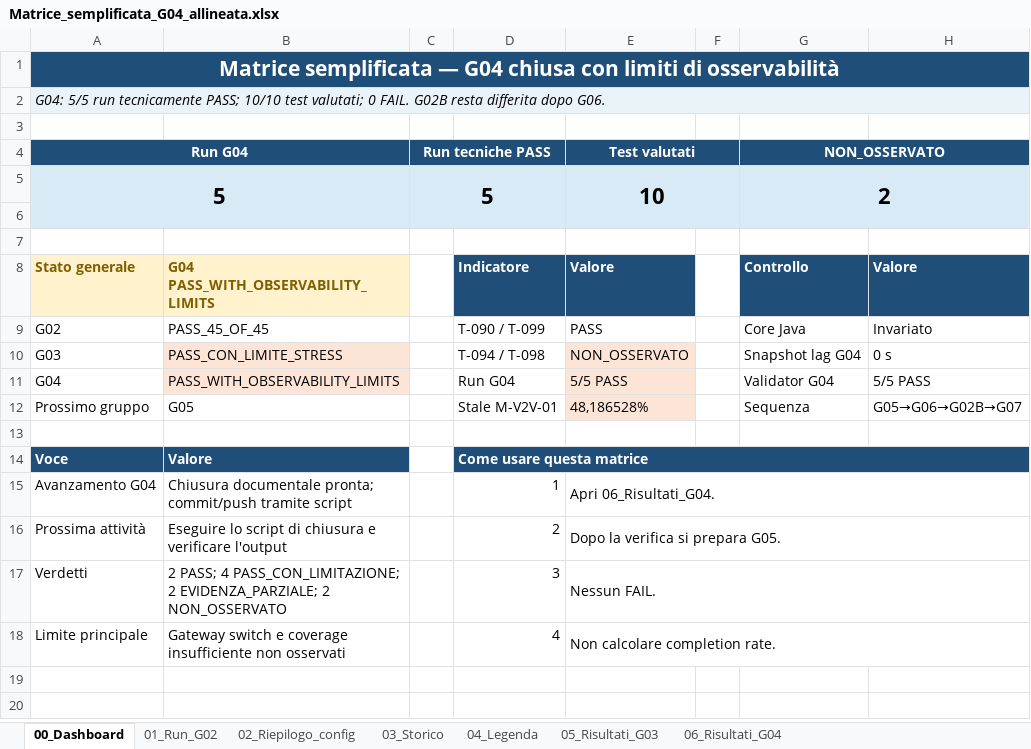
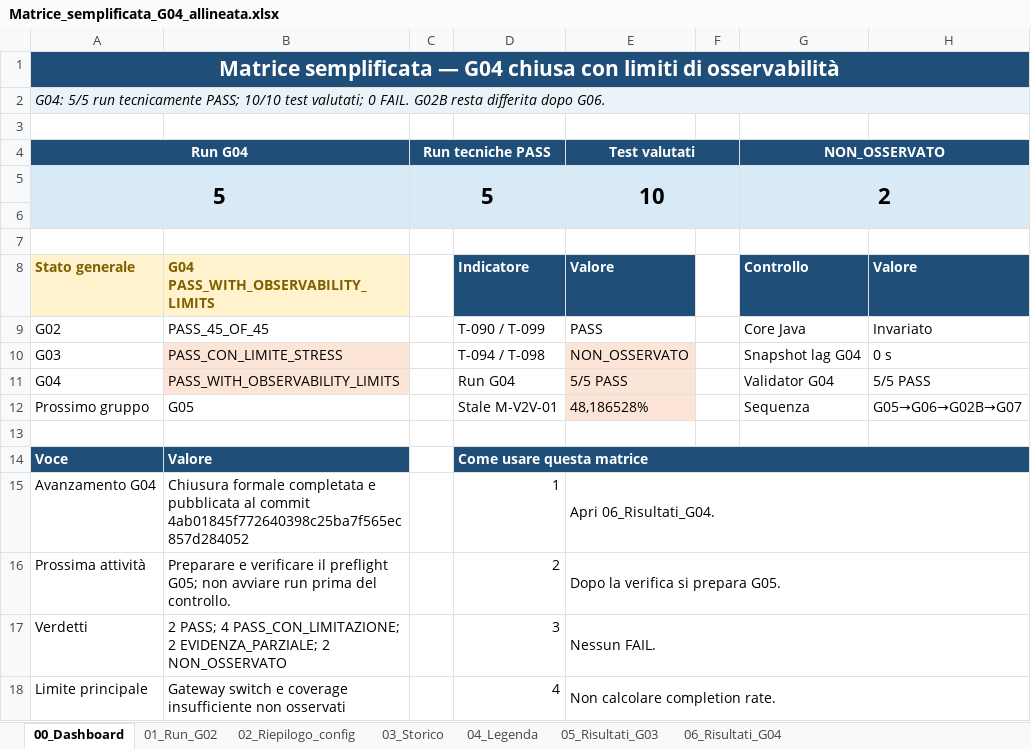
Before and after one commit to RaffyManzo/Ma-Ga, an Excel workbook: Matrice_semplificata_G04_allineata.xlsx, sheet 00_Dashboard, drawn as a sheet; values as stored, in another font and other column widths than the file's, no borders; conditional formats not drawn; the diff names each change by its address in the sheet, - before the commit and + after, or states it on an @@ line.

Commit message:
test(campaign): finalize G04 post-closure metadata

```diff
--- a/Matrice_semplificata_G04_allineata.xlsx (sheet 00_Dashboard)
+++ b/Matrice_semplificata_G04_allineata.xlsx (sheet 00_Dashboard)
-B15: Chiusura documentale pronta; commit/push tramite script
+B15: Chiusura formale completata e pubblicata al commit 4ab01845f772640398c25ba7f565ec857d284052
-B16: Eseguire lo script di chiusura e verificare l'output
+B16: Preparare e verificare il preflight G05; non avviare run prima del controllo.
```
Also changed, not shown: Matrice_test_MA_GA_MOSAIC_SUMO_G04_allineata.xlsx, test-results/final-campaign/G04_mobility_connectivity/Matrice_semplificata_G04_allineata.xlsx, 3 other files.
